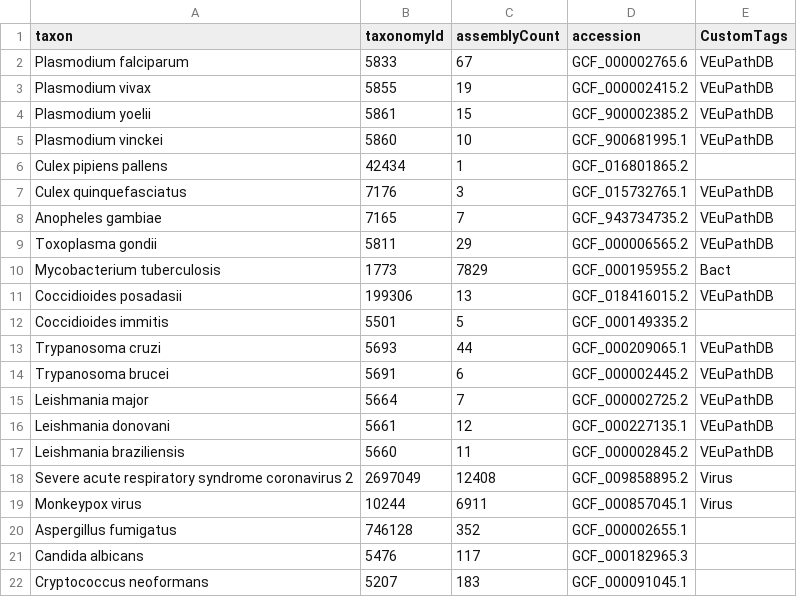
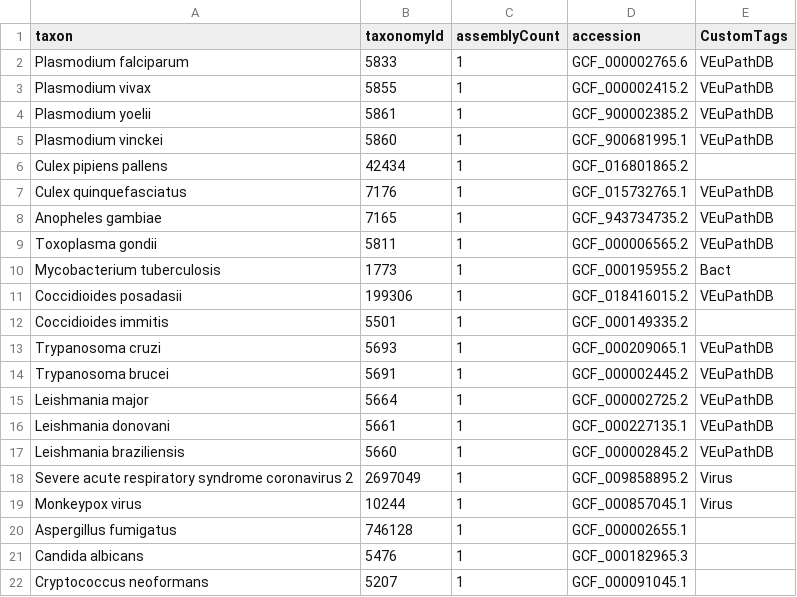
Before and after one commit to galaxyproject/brc-analytics, a TSV file: files/source/organisms-from-ncbi.tsv, drawn as a sheet.

Commit message:
feat: hardcode organism assembly count as 1 (#177)

```diff
--- a/files/source/organisms-from-ncbi.tsv
+++ b/files/source/organisms-from-ncbi.tsv
@@ -1,22 +1,22 @@
 taxon	taxonomyId	assemblyCount	accession	CustomTags
-Plasmodium falciparum	5833	67	GCF_000002765.6	VEuPathDB
-Plasmodium vivax	5855	19	GCF_000002415.2	VEuPathDB
-Plasmodium yoelii	5861	15	GCF_900002385.2	VEuPathDB
-Plasmodium vinckei	5860	10	GCF_900681995.1	VEuPathDB
+Plasmodium falciparum	5833	1	GCF_000002765.6	VEuPathDB
+Plasmodium vivax	5855	1	GCF_000002415.2	VEuPathDB
+Plasmodium yoelii	5861	1	GCF_900002385.2	VEuPathDB
+Plasmodium vinckei	5860	1	GCF_900681995.1	VEuPathDB
 Culex pipiens pallens	42434	1	GCF_016801865.2	
-Culex quinquefasciatus	7176	3	GCF_015732765.1	VEuPathDB
-Anopheles gambiae	7165	7	GCF_943734735.2	VEuPathDB
-Toxoplasma gondii	5811	29	GCF_000006565.2	VEuPathDB
-Mycobacterium tuberculosis	1773	7829	GCF_000195955.2	Bact
-Coccidioides posadasii	199306	13	GCF_018416015.2	VEuPathDB
-Coccidioides immitis	5501	5	GCF_000149335.2	
-Trypanosoma cruzi	5693	44	GCF_000209065.1	VEuPathDB
-Trypanosoma brucei	5691	6	GCF_000002445.2	VEuPathDB
-Leishmania major	5664	7	GCF_000002725.2	VEuPathDB
-Leishmania donovani	5661	12	GCF_000227135.1	VEuPathDB
-Leishmania braziliensis	5660	11	GCF_000002845.2	VEuPathDB
-Severe acute respiratory syndrome coronavirus 2	2697049	12408	GCF_009858895.2	Virus
-Monkeypox virus	10244	6911	GCF_000857045.1	Virus
-Aspergillus fumigatus	746128	352	GCF_000002655.1	
-Candida albicans	5476	117	GCF_000182965.3	
-Cryptococcus neoformans	5207	183	GCF_000091045.1	
+Culex quinquefasciatus	7176	1	GCF_015732765.1	VEuPathDB
+Anopheles gambiae	7165	1	GCF_943734735.2	VEuPathDB
+Toxoplasma gondii	5811	1	GCF_000006565.2	VEuPathDB
+Mycobacterium tuberculosis	1773	1	GCF_000195955.2	Bact
+Coccidioides posadasii	199306	1	GCF_018416015.2	VEuPathDB
+Coccidioides immitis	5501	1	GCF_000149335.2	
+Trypanosoma cruzi	5693	1	GCF_000209065.1	VEuPathDB
+Trypanosoma brucei	5691	1	GCF_000002445.2	VEuPathDB
+Leishmania major	5664	1	GCF_000002725.2	VEuPathDB
+Leishmania donovani	5661	1	GCF_000227135.1	VEuPathDB
+Leishmania braziliensis	5660	1	GCF_000002845.2	VEuPathDB
+Severe acute respiratory syndrome coronavirus 2	2697049	1	GCF_009858895.2	Virus
+Monkeypox virus	10244	1	GCF_000857045.1	Virus
+Aspergillus fumigatus	746128	1	GCF_000002655.1	
+Candida albicans	5476	1	GCF_000182965.3	
+Cryptococcus neoformans	5207	1	GCF_000091045.1	
```
Also changed, not shown: 2 other files.
